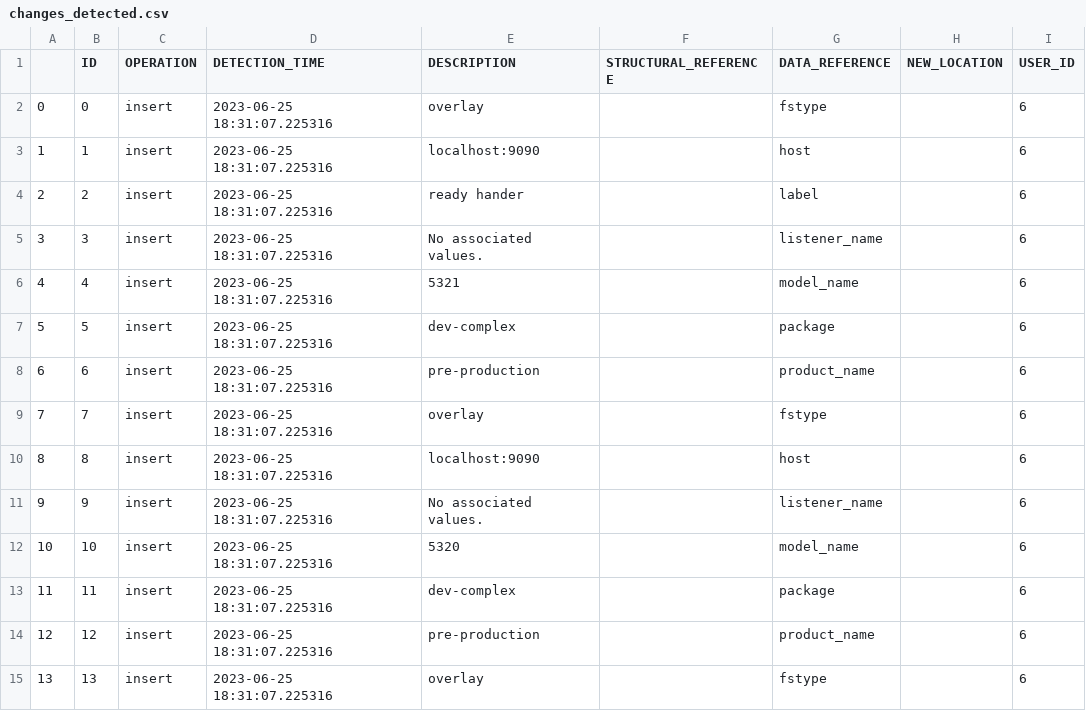
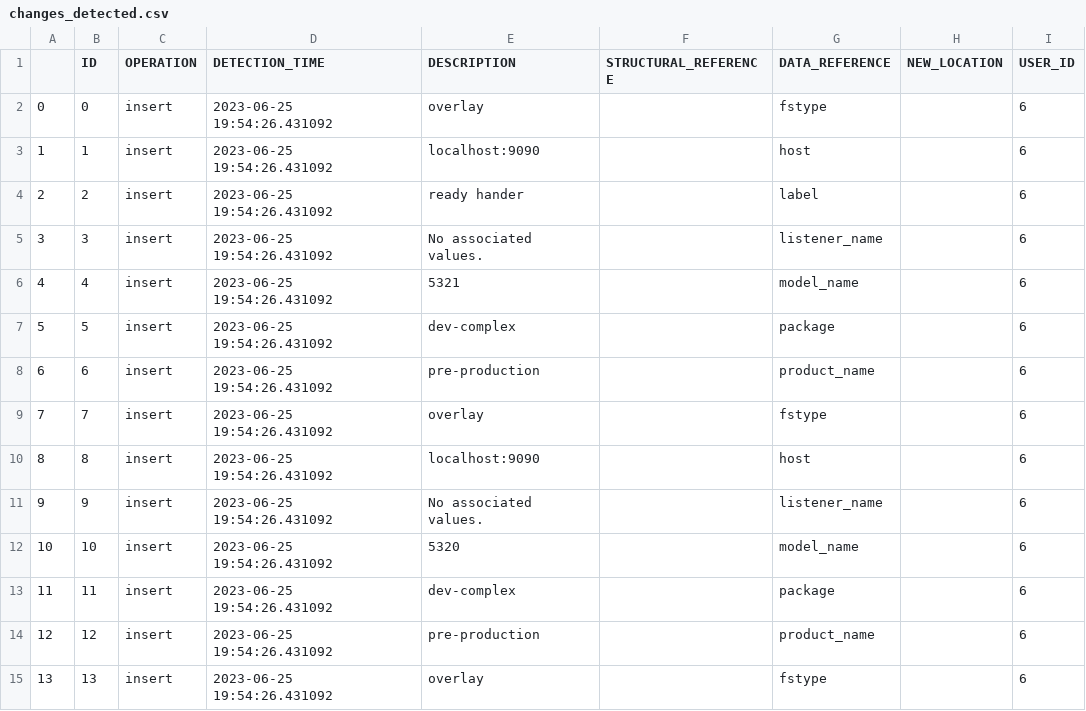
Before and after one commit to alex-randles/MQI-Framework, a CSV file: static/change_detection_cache/changes_info/changes_detected.csv, drawn as a sheet; only a part is shown; the diff covers the shown part only; the diff names each change by its address in the sheet, - before the commit and + after, or states it on an @@ line.

```diff
--- a/static/change_detection_cache/changes_info/changes_detected.csv
+++ b/static/change_detection_cache/changes_info/changes_detected.csv
-D2:D15 (DETECTION_TIME): 2023-06-25 18:31:07.225316
+D2:D15 (DETECTION_TIME): 2023-06-25 19:54:26.431092
```
Also changed, not shown: 82 edited cells elsewhere in this file, static/change_detection_cache/changes_info/notification_details.csv, 4 other files.
